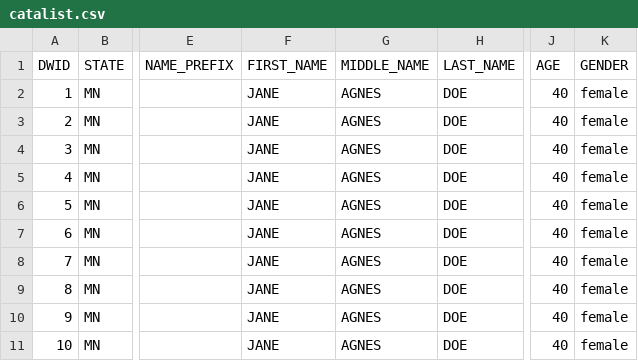
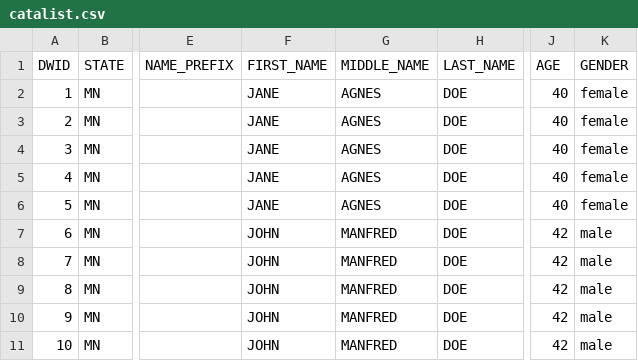
Before and after one commit to jjb/votefwd, a CSV file: seed_data/catalist.csv, drawn as a sheet; only a part is shown, gaps mark what is left out; the diff names each change by its address in the sheet, - before the commit and + after, or states it on an @@ line.

Commit message:
Stratified sampling bug fixes, flags, and data

```diff
--- a/seed_data/catalist.csv
+++ b/seed_data/catalist.csv
-F7:F11 (FIRST_NAME): JANE
+F7:F11 (FIRST_NAME): JOHN
-G7:G11 (MIDDLE_NAME): AGNES
+G7:G11 (MIDDLE_NAME): MANFRED
-J7:J11 (AGE): 40
+J7:J11 (AGE): 42
-K7:K11 (GENDER): female
+K7:K11 (GENDER): male
```
Also changed, not shown: 2 other files.
